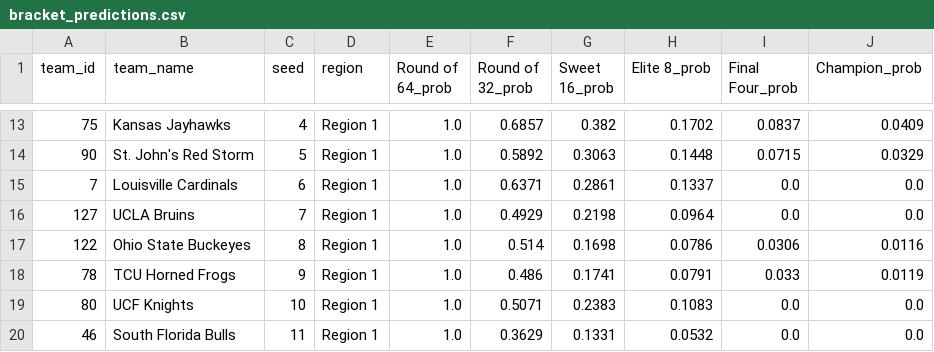
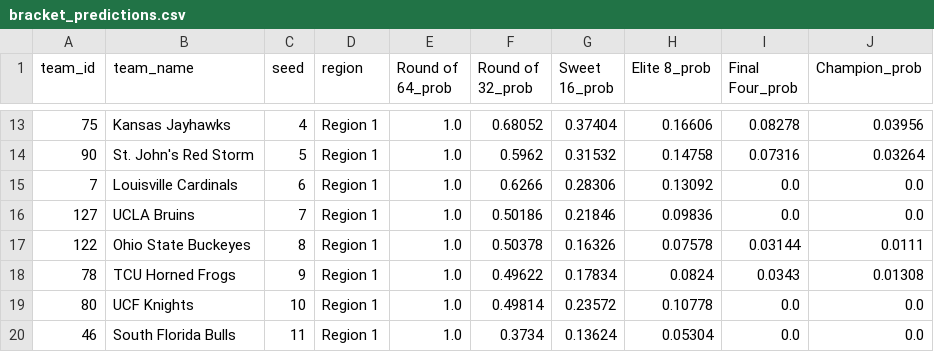
Before and after one commit to anthonygheen/MarchMadness2026, a CSV file: models/bracket_predictions.csv, drawn as a sheet; only a part is shown, gaps mark what is left out; the diff covers the shown part only.

```diff
--- a/models/bracket_predictions.csv
+++ b/models/bracket_predictions.csv
@@ -13,8 +13,8 @@ team_id,team_name,seed,region,Round of 64_prob,Round of 32_prob,Sweet 16_prob,El
-75,Kansas Jayhawks,4,Region 1,1.0,0.6857,0.382,0.1702,0.0837,0.0409
-90,St. John's Red Storm,5,Region 1,1.0,0.5892,0.3063,0.1448,0.0715,0.0329
-7,Louisville Cardinals,6,Region 1,1.0,0.6371,0.2861,0.1337,0.0,0.0
-127,UCLA Bruins,7,Region 1,1.0,0.4929,0.2198,0.0964,0.0,0.0
-122,Ohio State Buckeyes,8,Region 1,1.0,0.514,0.1698,0.0786,0.0306,0.0116
-78,TCU Horned Frogs,9,Region 1,1.0,0.486,0.1741,0.0791,0.033,0.0119
-80,UCF Knights,10,Region 1,1.0,0.5071,0.2383,0.1083,0.0,0.0
-46,South Florida Bulls,11,Region 1,1.0,0.3629,0.1331,0.0532,0.0,0.0
+75,Kansas Jayhawks,4,Region 1,1.0,0.68052,0.37404,0.16606,0.08278,0.03956
+90,St. John's Red Storm,5,Region 1,1.0,0.5962,0.31532,0.14758,0.07316,0.03264
+7,Louisville Cardinals,6,Region 1,1.0,0.6266,0.28306,0.13092,0.0,0.0
+127,UCLA Bruins,7,Region 1,1.0,0.50186,0.21846,0.09836,0.0,0.0
+122,Ohio State Buckeyes,8,Region 1,1.0,0.50378,0.16326,0.07578,0.03144,0.0111
+78,TCU Horned Frogs,9,Region 1,1.0,0.49622,0.17834,0.0824,0.0343,0.01308
+80,UCF Knights,10,Region 1,1.0,0.49814,0.23572,0.10778,0.0,0.0
+46,South Florida Bulls,11,Region 1,1.0,0.3734,0.13624,0.05304,0.0,0.0
```
Also changed, not shown: 154 edited cells elsewhere in this file, 1 other file.
